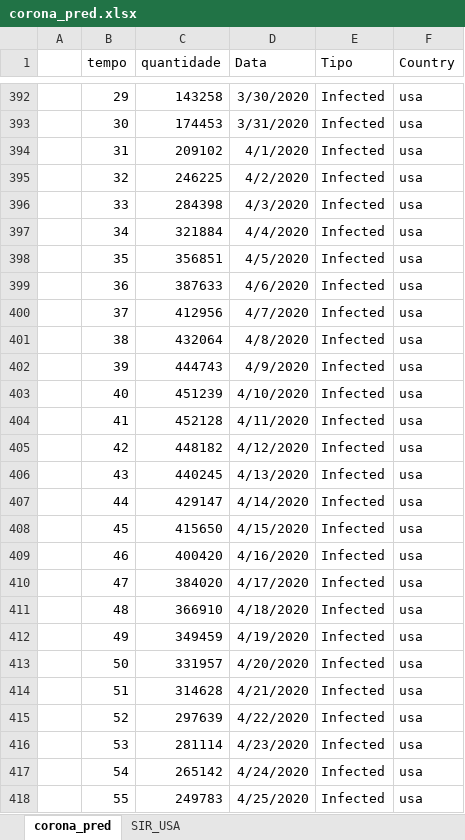
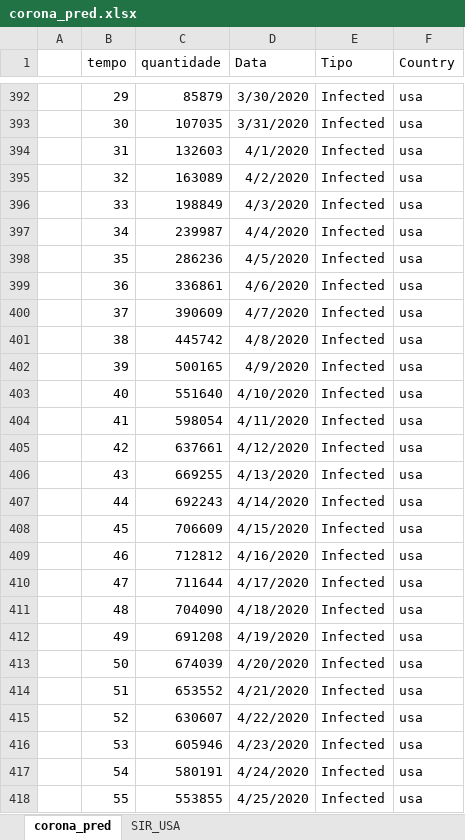
Before and after one commit to octavio-santiago/Covid19_data, an Excel workbook: dataset/corona_pred.xlsx, sheet corona_pred, drawn as a sheet; only a part is shown, gaps mark what is left out; values as stored, in another font and other column widths than the file's, no borders; the diff covers the shown part only; the diff names each change by its address in the sheet, - before the commit and + after, or states it on an @@ line.

```diff
--- a/dataset/corona_pred.xlsx (sheet corona_pred)
+++ b/dataset/corona_pred.xlsx (sheet corona_pred)
-C392 (quantidade): 143258
+C392 (quantidade): 85879
-C393 (quantidade): 174453
+C393 (quantidade): 107035
-C394 (quantidade): 209102
+C394 (quantidade): 132603
-C395 (quantidade): 246225
+C395 (quantidade): 163089
-C396 (quantidade): 284398
+C396 (quantidade): 198849
-C397 (quantidade): 321884
+C397 (quantidade): 239987
-C398 (quantidade): 356851
+C398 (quantidade): 286236
-C399 (quantidade): 387633
+C399 (quantidade): 336861
-C400 (quantidade): 412956
+C400 (quantidade): 390609
-C401 (quantidade): 432064
+C401 (quantidade): 445742
-C402 (quantidade): 444743
+C402 (quantidade): 500165
-C403 (quantidade): 451239
+C403 (quantidade): 551640
-C404 (quantidade): 452128
+C404 (quantidade): 598054
-C405 (quantidade): 448182
+C405 (quantidade): 637661
-C406 (quantidade): 440245
+C406 (quantidade): 669255
-C407 (quantidade): 429147
+C407 (quantidade): 692243
-C408 (quantidade): 415650
+C408 (quantidade): 706609
-C409 (quantidade): 400420
+C409 (quantidade): 712812
-C410 (quantidade): 384020
+C410 (quantidade): 711644
-C411 (quantidade): 366910
+C411 (quantidade): 704090
-C412 (quantidade): 349459
+C412 (quantidade): 691208
-C413 (quantidade): 331957
+C413 (quantidade): 674039
-C414 (quantidade): 314628
+C414 (quantidade): 653552
-C415 (quantidade): 297639
+C415 (quantidade): 630607
-C416 (quantidade): 281114
+C416 (quantidade): 605946
-C417 (quantidade): 265142
+C417 (quantidade): 580191
-C418 (quantidade): 249783
+C418 (quantidade): 553855
```
Also changed, not shown: 132 edited cells elsewhere in this sheet, dataset/covid_citites_brazil.xlsx, dataset/dataset_infec.xlsx, 3 other files.
